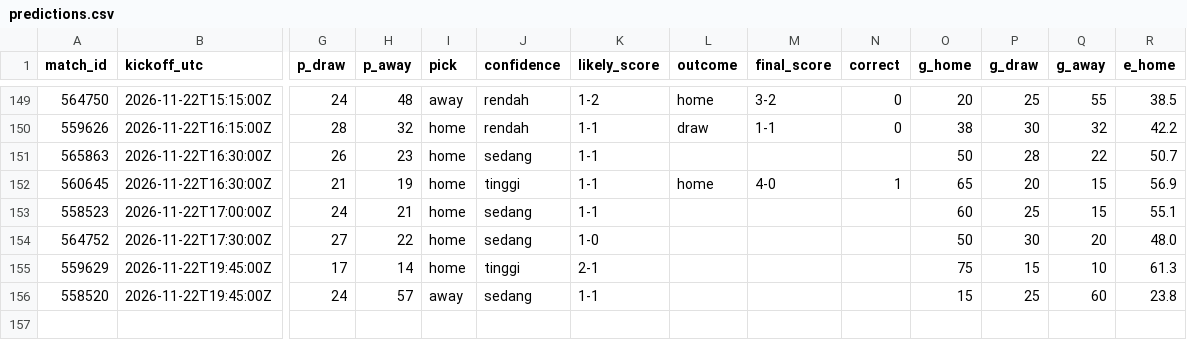
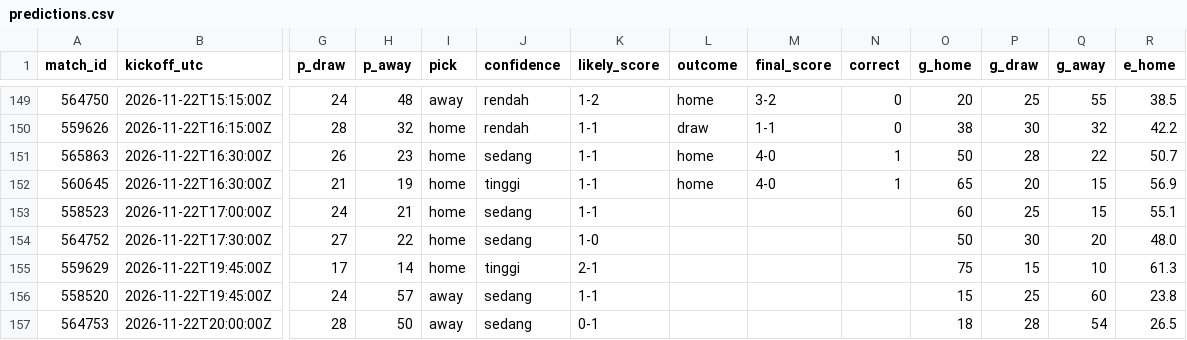
Before and after one commit to Byzx16/football-agent, a CSV file: predictions.csv, drawn as a sheet; only a part is shown, gaps mark what is left out; rows hold the shown columns only; the diff names each change by its address in the sheet, - before the commit and + after, or states it on an @@ line.

```diff
--- a/predictions.csv
+++ b/predictions.csv
-L151 (outcome): (empty)
+L151 (outcome): home
-M151 (final_score): (empty)
+M151 (final_score): 4-0
-N151 (correct): (empty)
+N151 (correct): 1
+row 157: 564753 | 2026-11-22T20:00:00Z | 28 | 50 | away | sedang | 0-1 |  |  |  | 18 | 28 | 54 | 26.5
```
Also changed, not shown: 2 other files.
